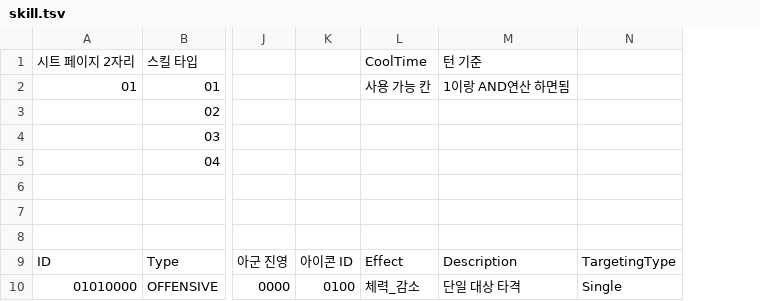
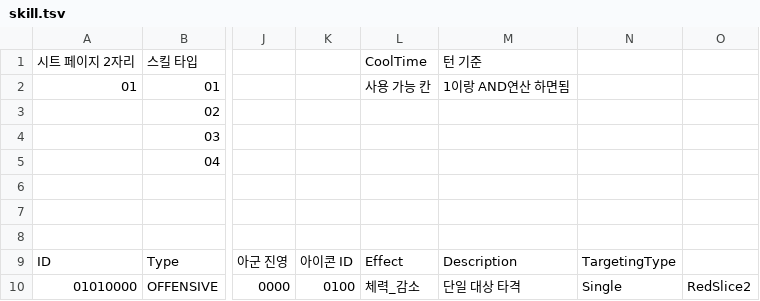
Before and after one commit to Dost-Released-Project/Bond, a TSV file: Assets/Data/TSV/skill.tsv, drawn as a sheet; only a part is shown, gaps mark what is left out; the diff names each change by its address in the sheet, - before the commit and + after, or states it on an @@ line.

```diff
--- a/Assets/Data/TSV/skill.tsv
+++ b/Assets/Data/TSV/skill.tsv
+column O, row 10: RedSlice2
```
Also changed, not shown: 30 other files.
